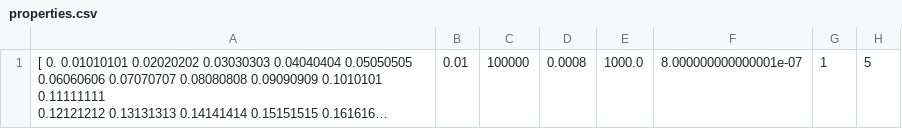
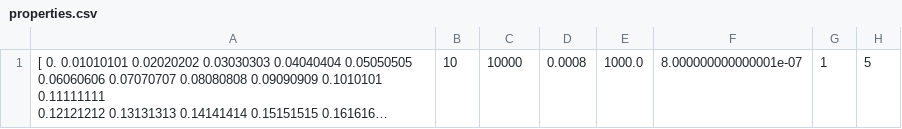
Before and after one commit to luishcc/masters, a CSV file: bifasico/2D/properties.csv, drawn as a sheet; long unchanged cells end in …; the diff names each change by its address in the sheet, - before the commit and + after, or states it on an @@ line.

```diff
--- a/bifasico/2D/properties.csv
+++ b/bifasico/2D/properties.csv
-B1: 0.01
+B1: 10
-C1: 100000
+C1: 10000
```
Also changed, not shown: bifasico/2D/turbulent.csv, 1 other file.
